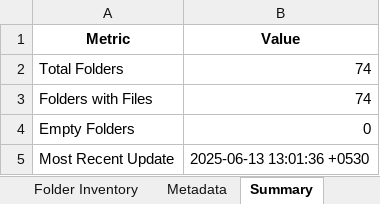
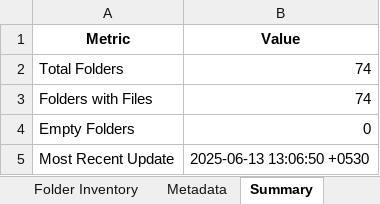
Before and after one commit to shivamujawame/MS-Innovation-Release-Notes, an Excel workbook: Release-Notes.xlsx, sheet Summary, drawn as a sheet; values as stored, in another font and other column widths than the file's, no borders; the diff names each change by its address in the sheet, - before the commit and + after, or states it on an @@ line.

```diff
--- a/Release-Notes.xlsx (sheet Summary)
+++ b/Release-Notes.xlsx (sheet Summary)
-B5 (Value): 2025-06-13 13:01:36 +0530
+B5 (Value): 2025-06-13 13:06:50 +0530
```
Also changed, not shown: sheet Metadata, sheet Folder Inventory.
